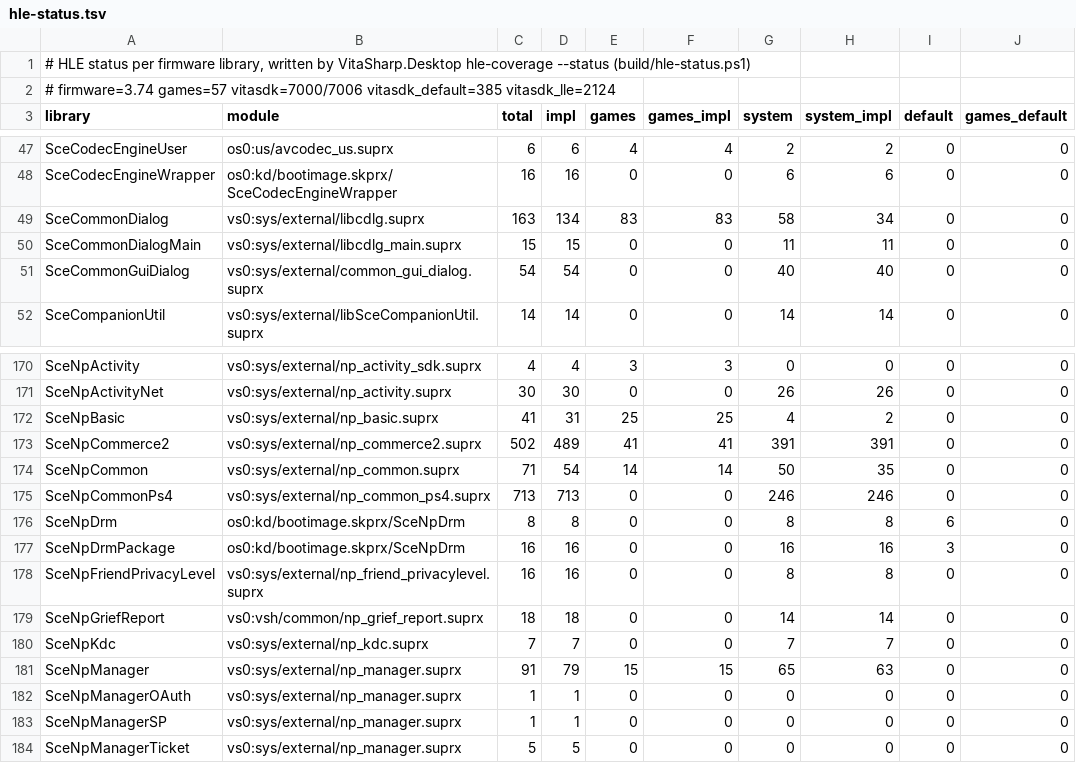
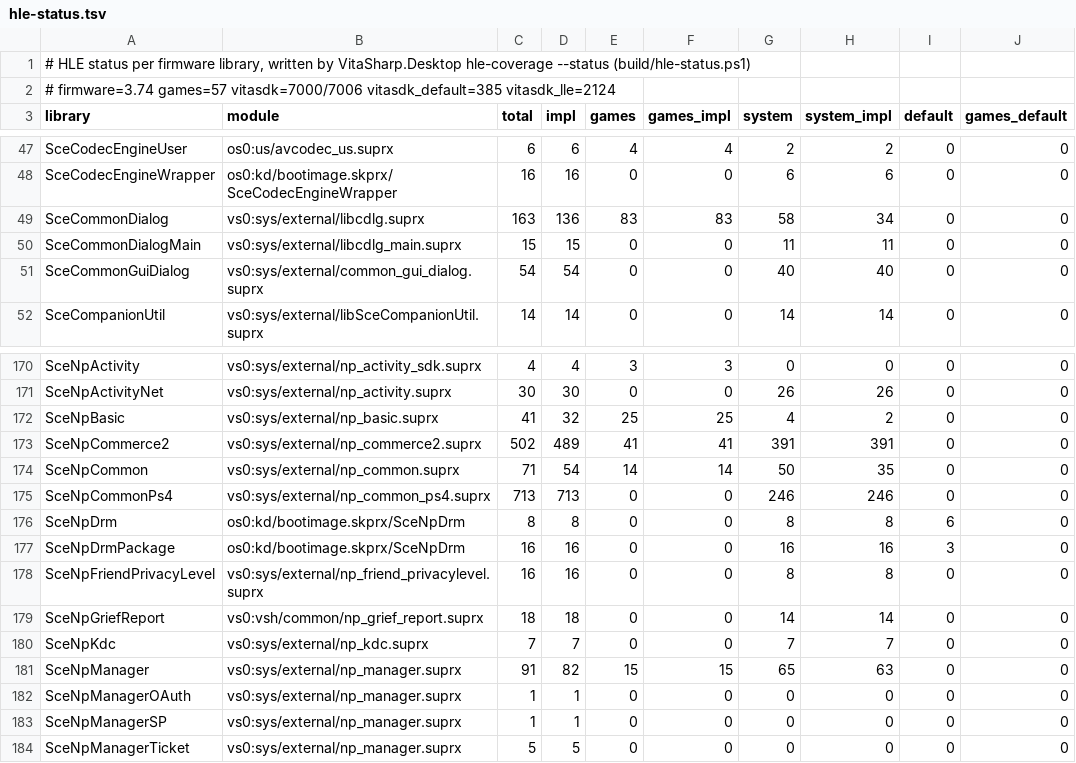
Before and after one commit to Solven190/VitaSharp, a TSV file: docs/hle/data/hle-status.tsv, drawn as a sheet; only a part is shown, gaps mark what is left out; the diff names each change by its address in the sheet, - before the commit and + after, or states it on an @@ line.

```diff
--- a/docs/hle/data/hle-status.tsv
+++ b/docs/hle/data/hle-status.tsv
-D49 (impl): 134
+D49 (impl): 136
-D172 (impl): 31
+D172 (impl): 32
-D181 (impl): 79
+D181 (impl): 82
```
Also changed, not shown: 8 other files.
